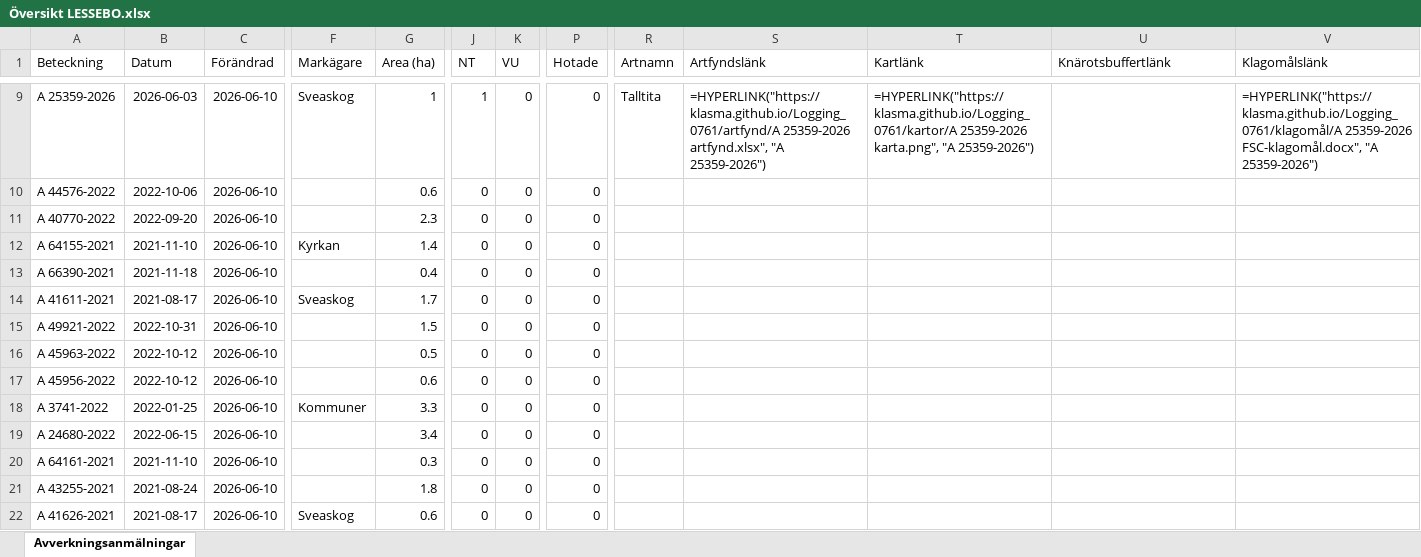
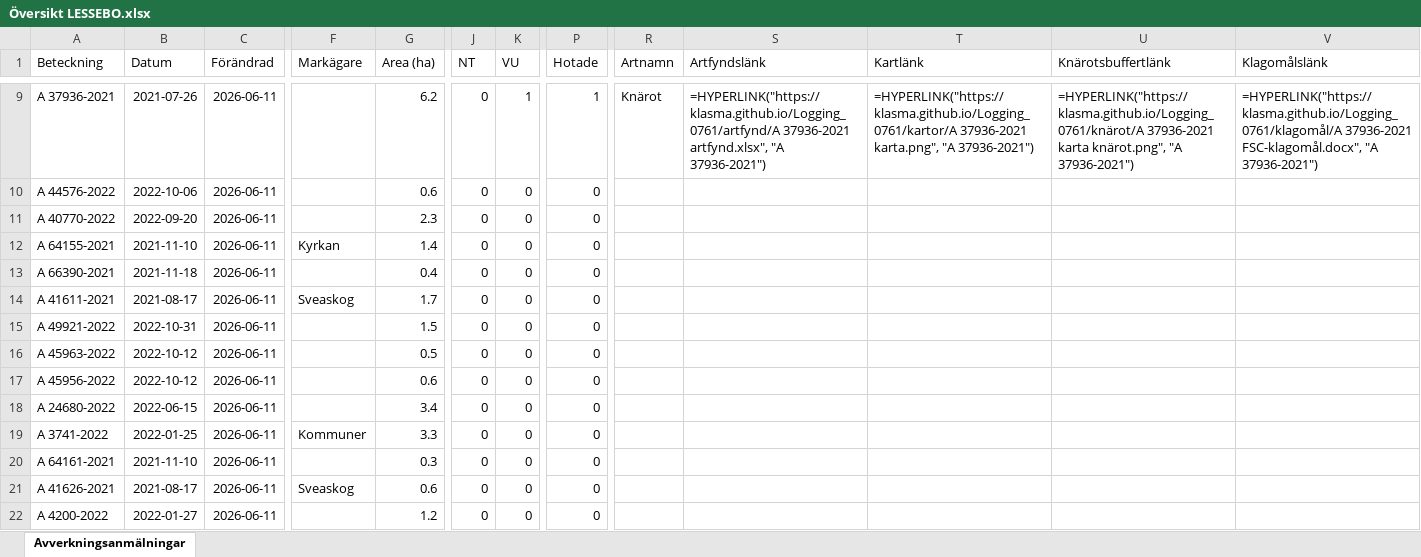
Before and after one commit to klasma/Logging_0761, an Excel workbook: Översikt LESSEBO.xlsx, sheet Avverkningsanmälningar, drawn as a sheet; only a part is shown, gaps mark what is left out; values as stored, in another font and other column widths than the file's, no borders; formulas without a stored value are shown as written; the diff covers the shown part only; the diff names each change by its address in the sheet, - before the commit and + after, or states it on an @@ line.

```diff
--- a/Översikt LESSEBO.xlsx (sheet Avverkningsanmälningar)
+++ b/Översikt LESSEBO.xlsx (sheet Avverkningsanmälningar)
-A9 (Beteckning): A 25359-2026
+A9 (Beteckning): A 37936-2021
-B9 (Datum): 2026-06-03
+B9 (Datum): 2021-07-26
-C9:C22 (Förändrad): 2026-06-10
+C9:C22 (Förändrad): 2026-06-11
-F9 (Markägare): Sveaskog
+F9 (Markägare): (empty)
-G9 (Area (ha)): 1
+G9 (Area (ha)): 6.2
-J9 (NT): 1
+J9 (NT): 0
-K9 (VU): 0
+K9 (VU): 1
-P9 (Hotade): 0
+P9 (Hotade): 1
-R9 (Artnamn): Talltita
+R9 (Artnamn): Knärot
-S9 (Artfyndslänk): =HYPERLINK("https://klasma.github.io/Logging_0761/artfynd/A 25359-2026 artfynd.xlsx", "A 25359-2026")
+S9 (Artfyndslänk): =HYPERLINK("https://klasma.github.io/Logging_0761/artfynd/A 37936-2021 artfynd.xlsx", "A 37936-2021")
-T9 (Kartlänk): =HYPERLINK("https://klasma.github.io/Logging_0761/kartor/A 25359-2026 karta.png", "A 25359-2026")
+T9 (Kartlänk): =HYPERLINK("https://klasma.github.io/Logging_0761/kartor/A 37936-2021 karta.png", "A 37936-2021")
-U9 (Knärotsbuffertlänk): (empty)
+U9 (Knärotsbuffertlänk): =HYPERLINK("https://klasma.github.io/Logging_0761/knärot/A 37936-2021 karta knärot.png", "A 37936-2021")
-V9 (Klagomålslänk): =HYPERLINK("https://klasma.github.io/Logging_0761/klagomål/A 25359-2026 FSC-klagomål.docx", "A 25359-2026")
+V9 (Klagomålslänk): =HYPERLINK("https://klasma.github.io/Logging_0761/klagomål/A 37936-2021 FSC-klagomål.docx", "A 37936-2021")
-A18 (Beteckning): A 3741-2022
+A18 (Beteckning): A 24680-2022
-B18 (Datum): 2022-01-25
+B18 (Datum): 2022-06-15
-F18 (Markägare): Kommuner
+F18 (Markägare): (empty)
-G18 (Area (ha)): 3.3
+G18 (Area (ha)): 3.4
-A19 (Beteckning): A 24680-2022
+A19 (Beteckning): A 3741-2022
-B19 (Datum): 2022-06-15
+B19 (Datum): 2022-01-25
-F19 (Markägare): (empty)
+F19 (Markägare): Kommuner
-G19 (Area (ha)): 3.4
+G19 (Area (ha)): 3.3
-A21 (Beteckning): A 43255-2021
+A21 (Beteckning): A 41626-2021
-B21 (Datum): 2021-08-24
+B21 (Datum): 2021-08-17
-F21 (Markägare): (empty)
+F21 (Markägare): Sveaskog
-G21 (Area (ha)): 1.8
+G21 (Area (ha)): 0.6
-A22 (Beteckning): A 41626-2021
+A22 (Beteckning): A 4200-2022
-B22 (Datum): 2021-08-17
+B22 (Datum): 2022-01-27
-F22 (Markägare): Sveaskog
+F22 (Markägare): (empty)
-G22 (Area (ha)): 0.6
+G22 (Area (ha)): 1.2
```
Also changed, not shown: 1045 edited cells elsewhere in this sheet, artfynd/A 12378-2022 artfynd.xlsx, artfynd/A 25359-2026 artfynd.xlsx, 44 other files.
